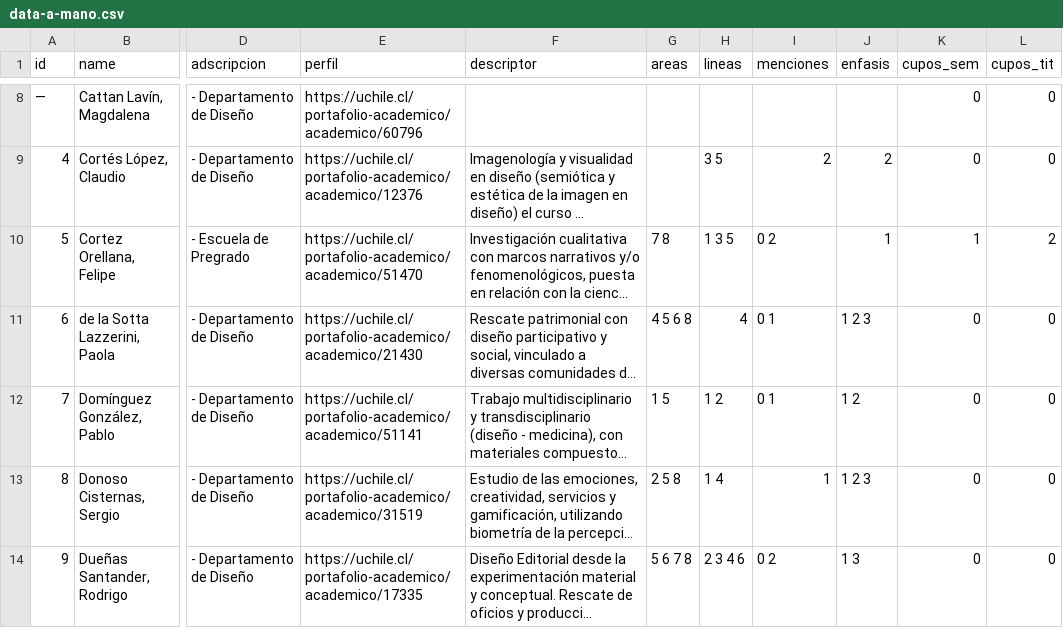
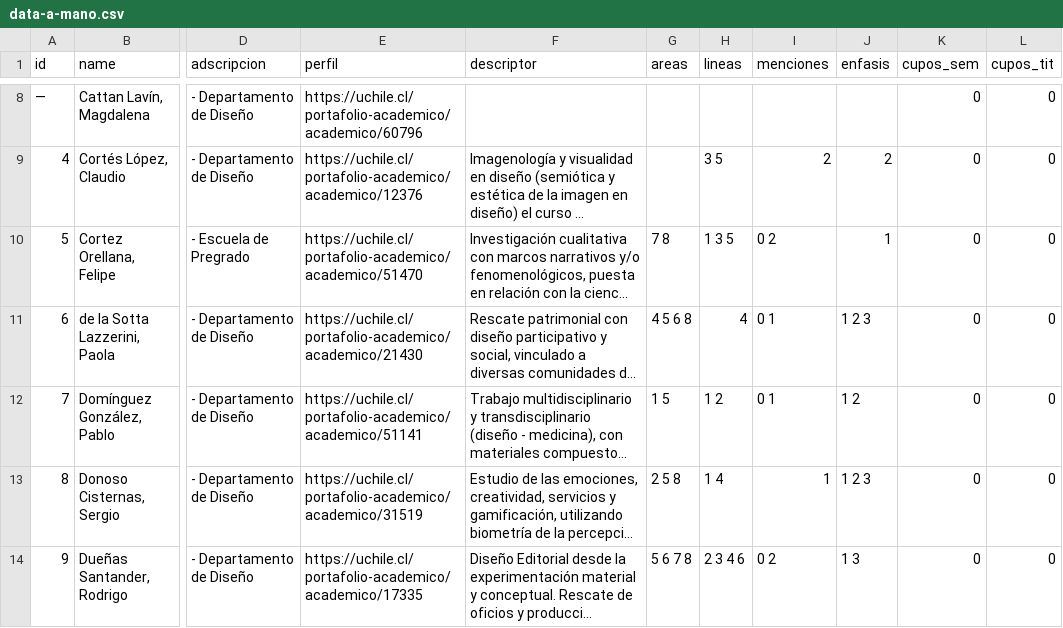
Before and after one commit to disenouchile/guiaturas, a CSV file: data/data-a-mano.csv, drawn as a sheet; only a part is shown, gaps mark what is left out; long unchanged cells end in …; the diff names each change by its address in the sheet, - before the commit and + after, or states it on an @@ line.

Commit message:
Update data-a-mano.csv

```diff
--- a/data/data-a-mano.csv
+++ b/data/data-a-mano.csv
-K10 (cupos_sem): 1
+K10 (cupos_sem): 0
-L10 (cupos_tit): 2
+L10 (cupos_tit): 0
```
